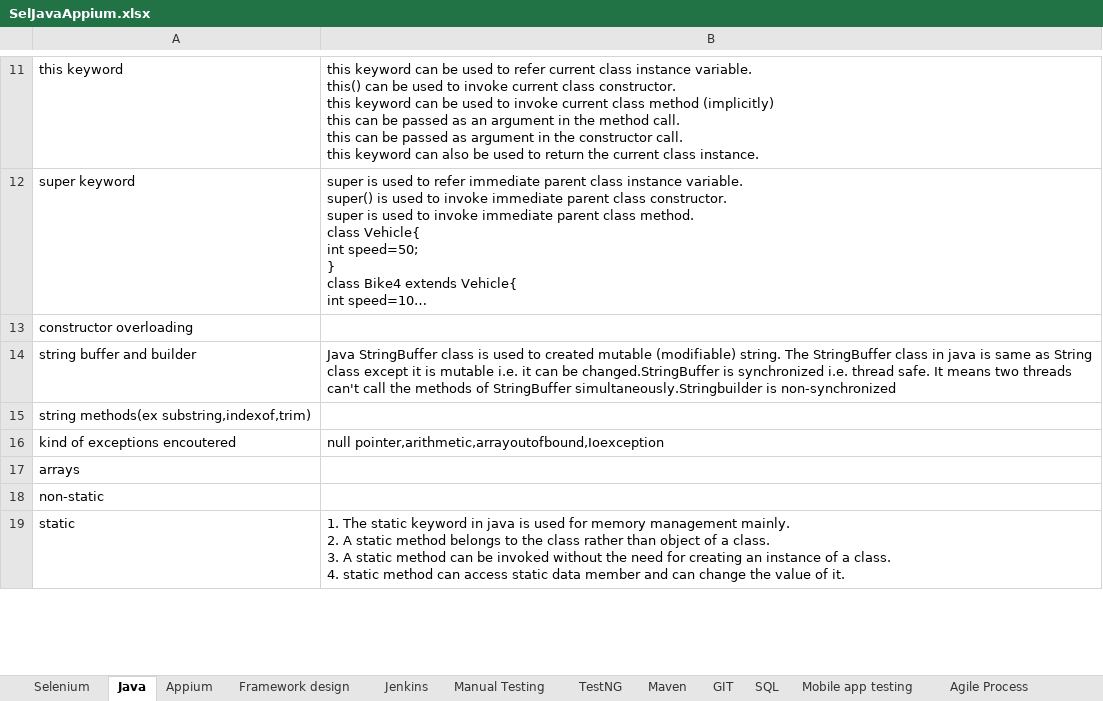
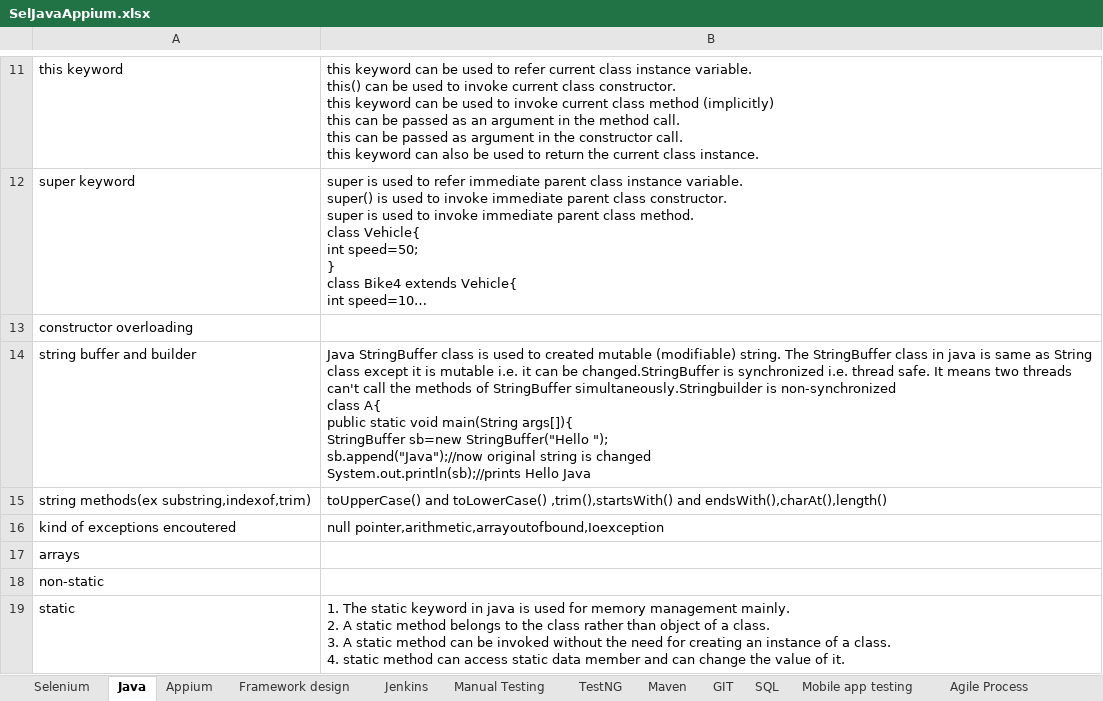
Before and after one commit to nikhilg37/AppiumLearning, an Excel workbook: SelJavaAppium.xlsx, sheet Java, drawn as a sheet; only a part is shown, gaps mark what is left out; long unchanged cells end in …; values as stored, in another font and other column widths than the file's, no borders; ↵ is a line break in a cell; the diff names each change by its address in the sheet, - before the commit and + after, or states it on an @@ line.

Commit message:
java

```diff
--- a/SelJavaAppium.xlsx (sheet Java)
+++ b/SelJavaAppium.xlsx (sheet Java)
-B14: …is non-synchronized
+B14: …is non-synchronized ↵ class A{ ↵ public static void main(String args[]){ ↵ StringBuffer sb=new StringBuffer("Hello "); ↵ sb.append("Java");//now original string is changed ↵ System.out.println(sb);//prints Hello Java
-B15: (empty)
+B15: toUpperCase() and toLowerCase() ,trim(),startsWith() and endsWith(),charAt(),length()
```
